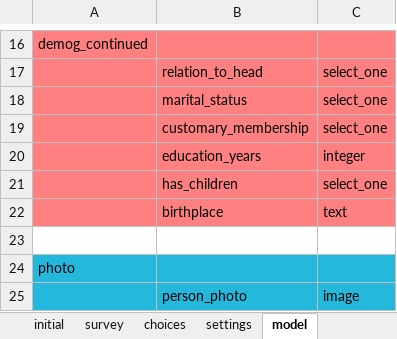
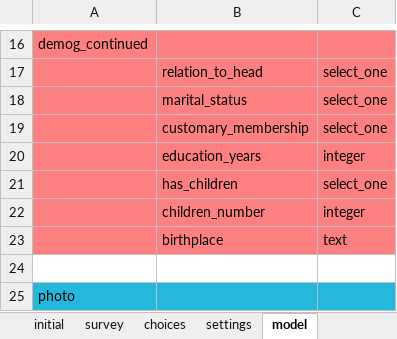
Before and after one commit to Fijian-Networks/Survey-development, an Excel workbook: ODK-X_surveys/app/config/tables/household_member/forms/household_member/household_member.xlsx, sheet model, drawn as a sheet; only a part is shown, gaps mark what is left out; the shorter side is filled out with more unchanged rows; values as stored, in another font and other column widths than the file's, no borders; the diff names each change by its address in the sheet, - before the commit and + after, or states it on an @@ line.

```diff
--- a/ODK-X_surveys/app/config/tables/household_member/forms/household_member/household_member.xlsx (sheet model)
+++ b/ODK-X_surveys/app/config/tables/household_member/forms/household_member/household_member.xlsx (sheet model)
+row 22:  | children_number | integer
```
Also changed, not shown: sheet basic_demog, sheet demog_continued, sheet settings, ODK-X_surveys/app/config/assets/framework/forms/framework/framework.xlsx, ODK-X_surveys/app/config/tables/household_census/forms/household_census/household_census.xlsx, 34 other files.
